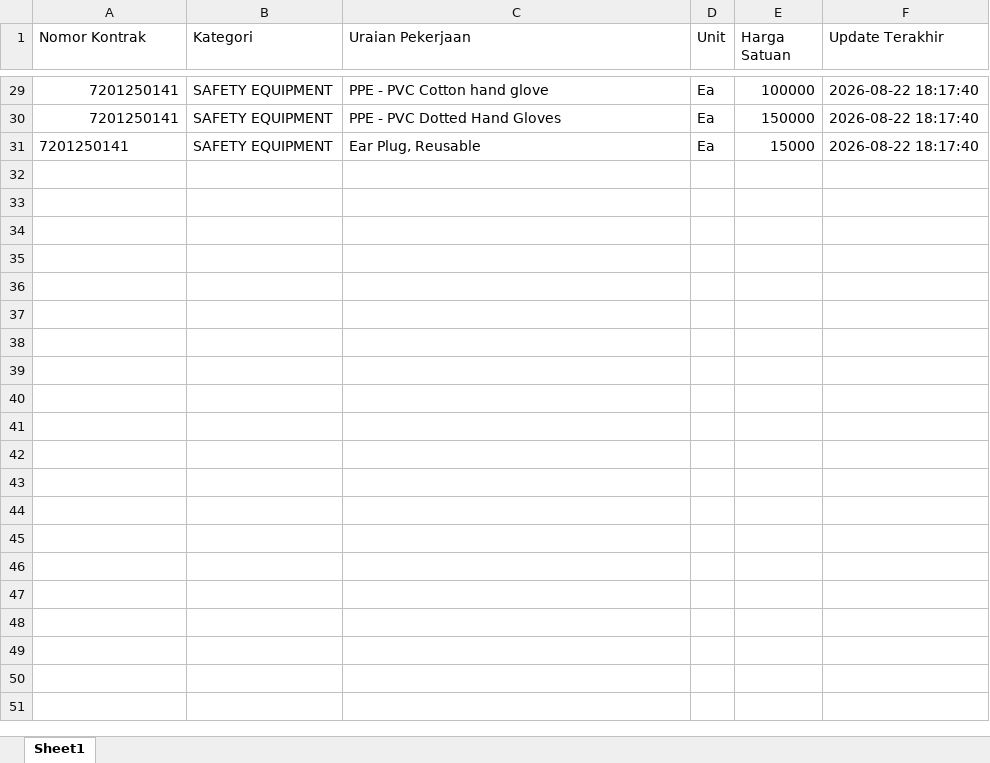
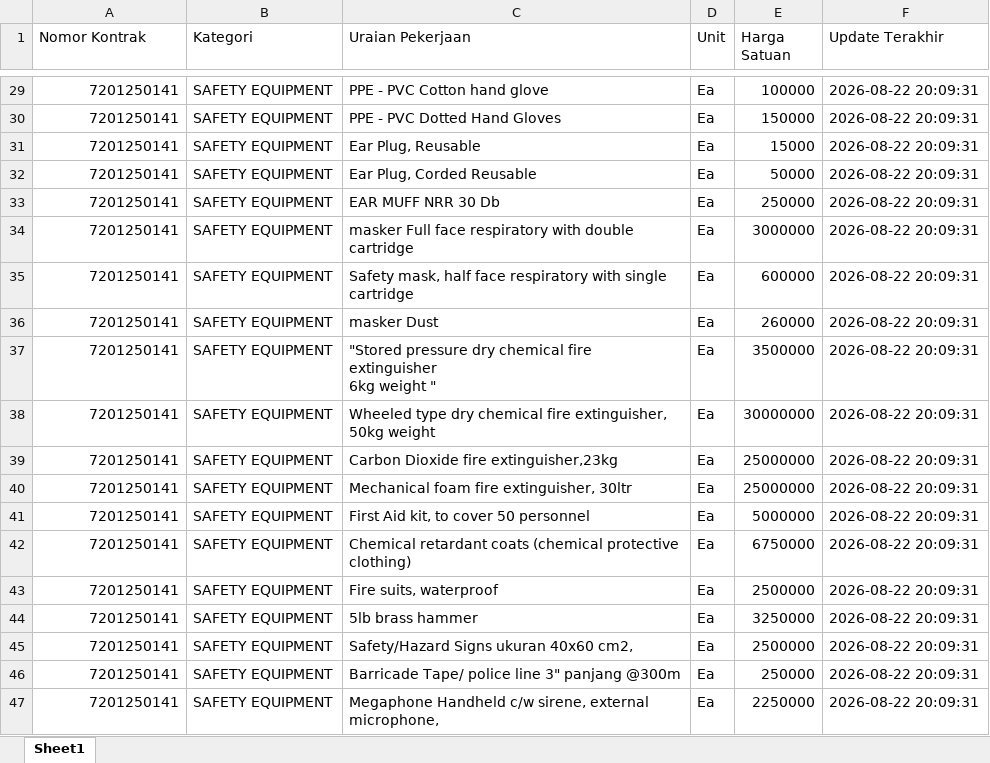
Before and after one commit to onesimussuriadi-coding/Dashboard-Proforma-Invoice-General-Services, an Excel workbook: database_penyimpanan_aman/database_master_referensi.xlsx, sheet Sheet1, drawn as a sheet; only a part is shown, gaps mark what is left out; values as stored, in another font and other column widths than the file's, no borders; ↵ is a line break in a cell; the diff covers the shown part only; the diff names each change by its address in the sheet, - before the commit and + after, or states it on an @@ line.

```diff
--- a/database_penyimpanan_aman/database_master_referensi.xlsx (sheet Sheet1)
+++ b/database_penyimpanan_aman/database_master_referensi.xlsx (sheet Sheet1)
-F29:F31 (Update Terakhir): 2026-08-22 18:17:40
+F29:F31 (Update Terakhir): 2026-08-22 20:09:31
-A31 alignment: left
+A31 alignment: right
+row 32: 7201250141 | SAFETY EQUIPMENT | Ear Plug, Corded Reusable | Ea | 50000 | 2026-08-22 20:09:31
+row 33: 7201250141 | SAFETY EQUIPMENT | EAR MUFF NRR 30 Db | Ea | 250000 | 2026-08-22 20:09:31
+row 34: 7201250141 | SAFETY EQUIPMENT | masker Full face respiratory with double cartridge | Ea | 3000000 | 2026-08-22 20:09:31
+row 35: 7201250141 | SAFETY EQUIPMENT | Safety mask, half face respiratory with single cartridge | Ea | 600000 | 2026-08-22 20:09:31
+row 36: 7201250141 | SAFETY EQUIPMENT | masker Dust | Ea | 260000 | 2026-08-22 20:09:31
+row 37: 7201250141 | SAFETY EQUIPMENT | "Stored pressure dry chemical fire extinguisher ↵ 6kg weight " | Ea | 3500000 | 2026-08-22 20:09:31
+row 38: 7201250141 | SAFETY EQUIPMENT | Wheeled type dry chemical fire extinguisher, 50kg weight | Ea | 30000000 | 2026-08-22 20:09:31
+row 39: 7201250141 | SAFETY EQUIPMENT | Carbon Dioxide fire extinguisher,23kg | Ea | 25000000 | 2026-08-22 20:09:31
+row 40: 7201250141 | SAFETY EQUIPMENT | Mechanical foam fire extinguisher, 30ltr | Ea | 25000000 | 2026-08-22 20:09:31
+row 41: 7201250141 | SAFETY EQUIPMENT | First Aid kit, to cover 50 personnel | Ea | 5000000 | 2026-08-22 20:09:31
+row 42: 7201250141 | SAFETY EQUIPMENT | Chemical retardant coats (chemical protective clothing) | Ea | 6750000 | 2026-08-22 20:09:31
+row 43: 7201250141 | SAFETY EQUIPMENT | Fire suits, waterproof | Ea | 2500000 | 2026-08-22 20:09:31
+row 44: 7201250141 | SAFETY EQUIPMENT | 5lb brass hammer | Ea | 3250000 | 2026-08-22 20:09:31
+row 45: 7201250141 | SAFETY EQUIPMENT | Safety/Hazard Signs ukuran 40x60 cm2, | Ea | 2500000 | 2026-08-22 20:09:31
+row 46: 7201250141 | SAFETY EQUIPMENT | Barricade Tape/ police line 3" panjang @300m | Ea | 250000 | 2026-08-22 20:09:31
+row 47: 7201250141 | SAFETY EQUIPMENT | Megaphone Handheld c/w sirene, external microphone, | Ea | 2250000 | 2026-08-22 20:09:31
```
Also changed, not shown: 121 added rows and 27 edited cells elsewhere in this sheet.
